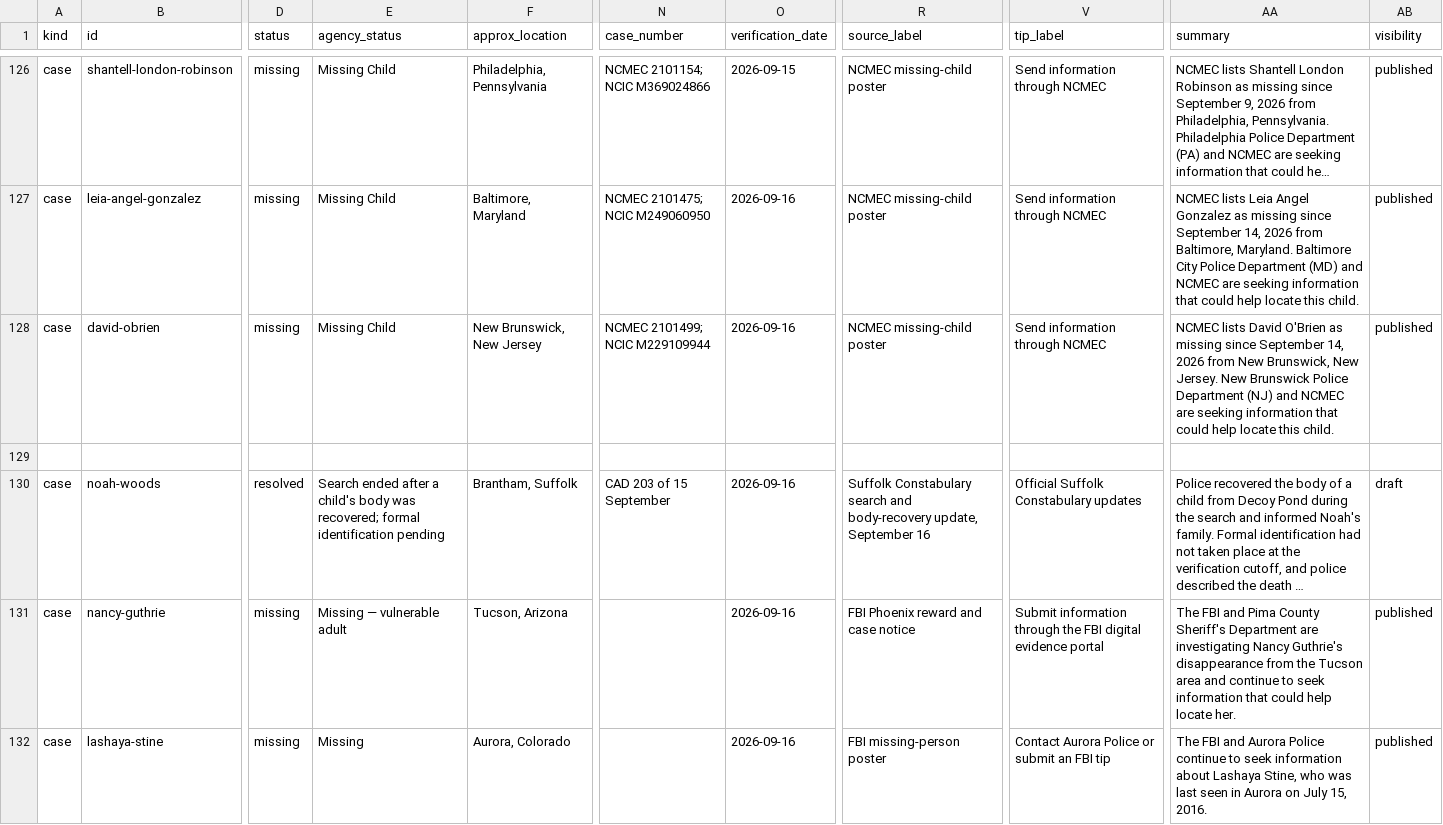
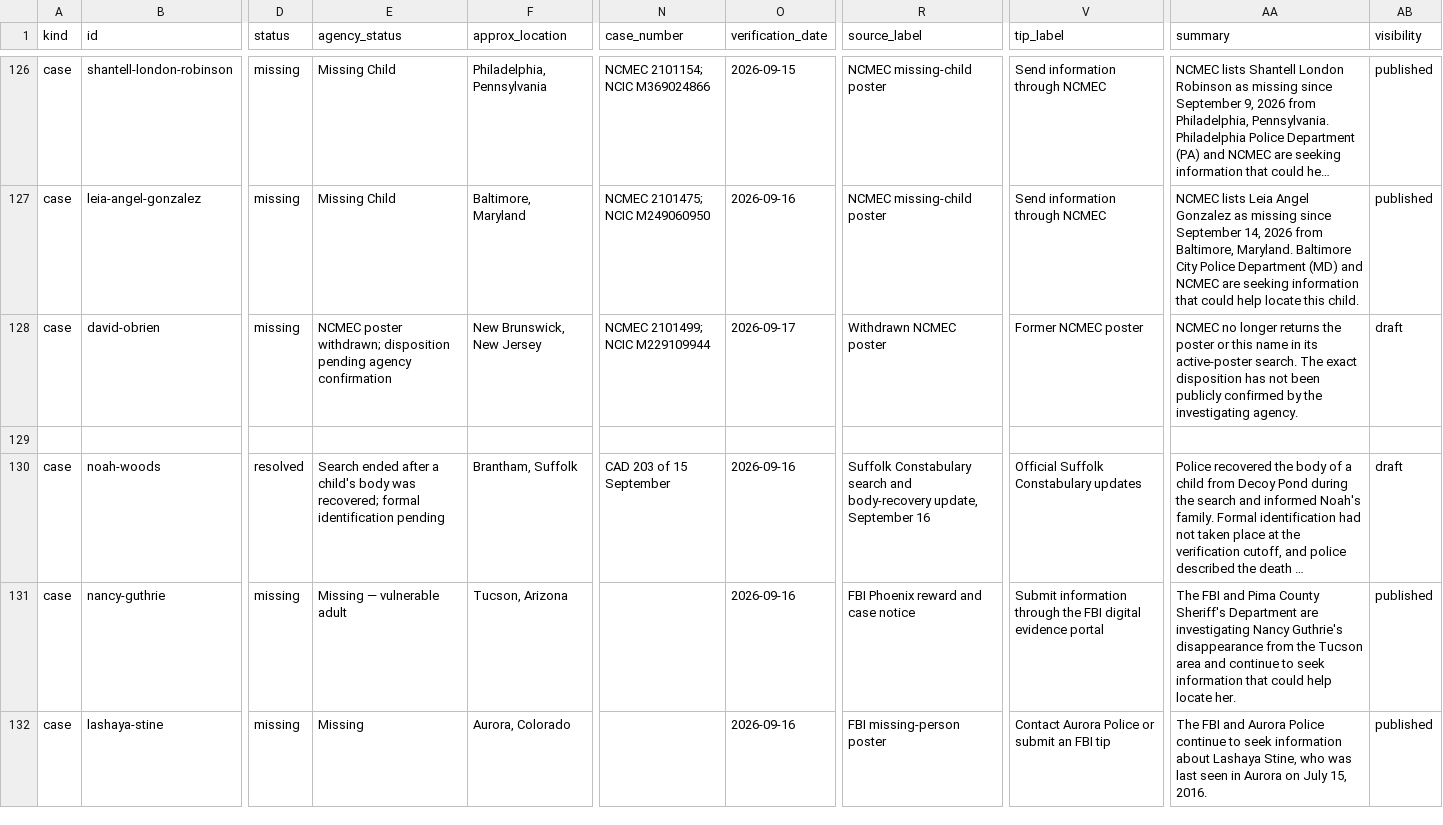
Before and after one commit to cassiancreed/cassiancreed-astro, a TSV file: src/data/missing-persons.tsv, drawn as a sheet; only a part is shown, gaps mark what is left out; long unchanged cells end in …; the diff covers the shown part only; the diff names each change by its address in the sheet, - before the commit and + after, or states it on an @@ line.

Commit message:
Refresh missing persons roster for September 17

```diff
--- a/src/data/missing-persons.tsv
+++ b/src/data/missing-persons.tsv
-E128 (agency_status): Missing Child
+E128 (agency_status): NCMEC poster withdrawn; disposition pending agency confirmation
-O128 (verification_date): 2026-09-16
+O128 (verification_date): 2026-09-17
-R128 (source_label): NCMEC missing-child poster
+R128 (source_label): Withdrawn NCMEC poster
-V128 (tip_label): Send information through NCMEC
+V128 (tip_label): Former NCMEC poster
-AA128 (summary): NCMEC lists David O'Brien as missing since September 14, 2026 from New Brunswick, New Jersey. New Brunswick Police Department (NJ) and NCMEC are seeking information that could help locate this child.
+AA128 (summary): NCMEC no longer returns the poster or this name in its active-poster search. The exact disposition has not been publicly confirmed by the investigating agency.
-AB128 (visibility): published
+AB128 (visibility): draft
```
Also changed, not shown: 4 added rows and 19 edited cells elsewhere in this file.
